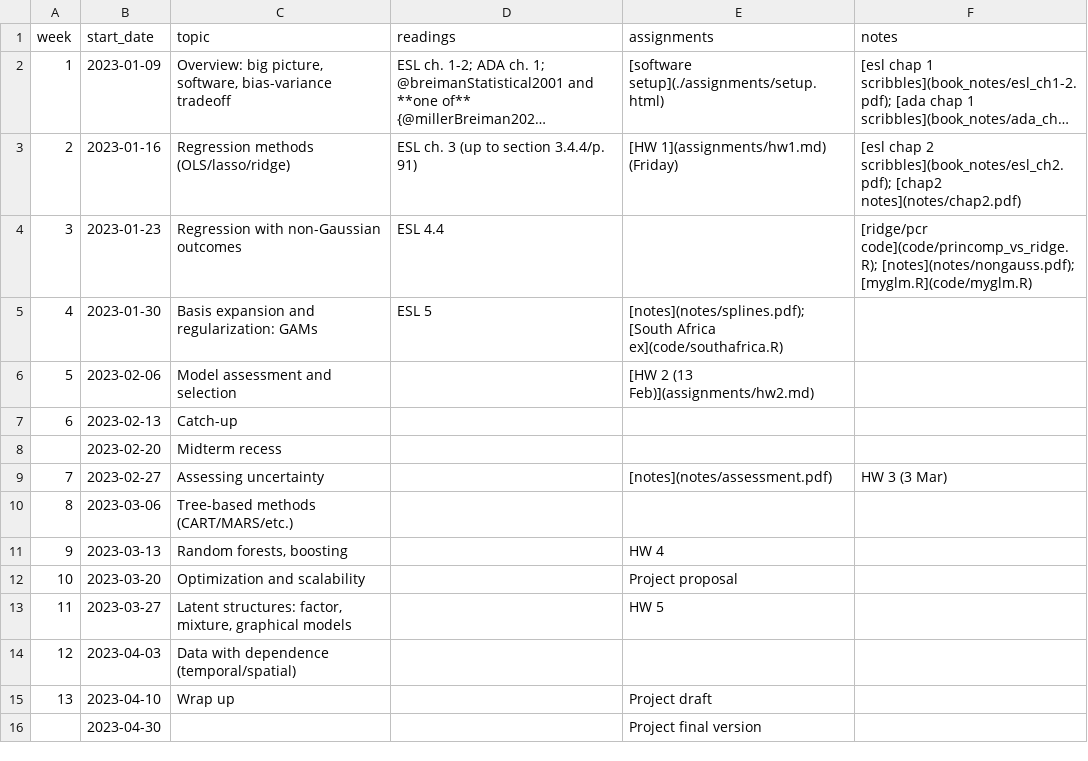
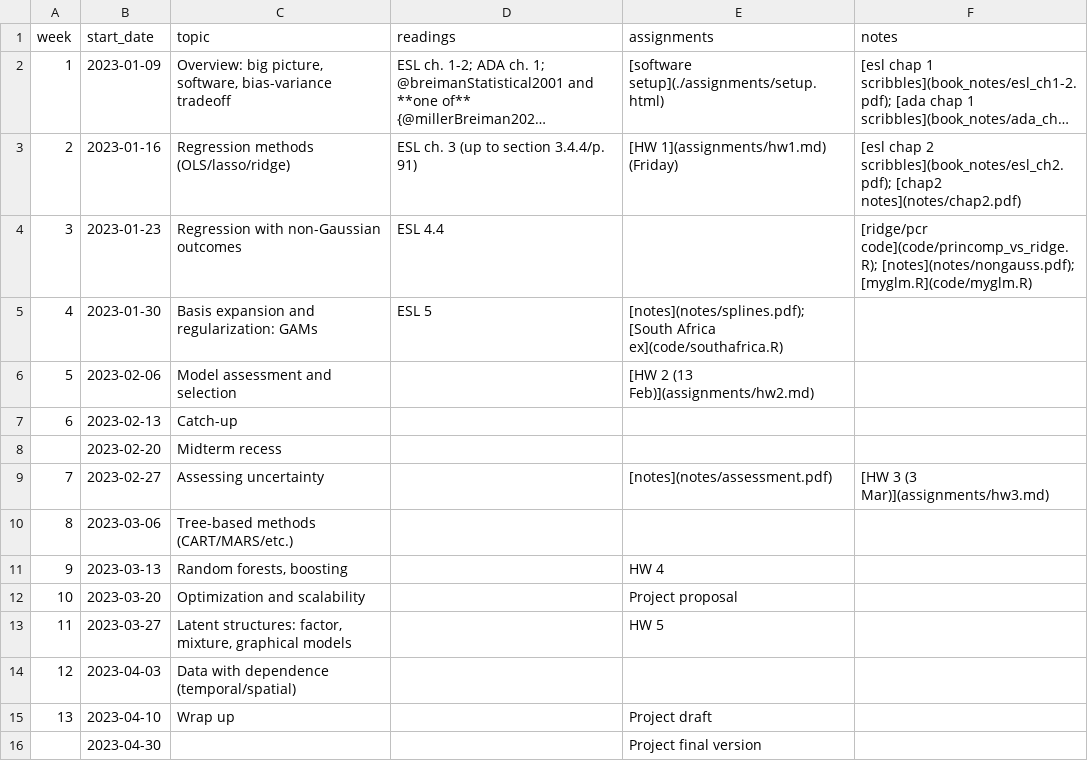
Before and after one commit to bbolker/stat790, a CSV file: sched.csv, drawn as a sheet; long unchanged cells end in ….

```diff
--- a/sched.csv
+++ b/sched.csv
@@ -8,3 +8,3 @@ week, start_date, topic, readings, assignments, notes
 ,2023-02-20,Midterm recess,,,
-7,2023-02-27,Assessing uncertainty,,[notes](notes/assessment.pdf),HW 3 (3 Mar),
+7,2023-02-27,Assessing uncertainty,,[notes](notes/assessment.pdf), [HW 3 (3 Mar)](assignments/hw3.md),
 8,2023-03-06,Tree-based methods (CART/MARS/etc.),,,
```
Also changed, not shown: 5 other files.
